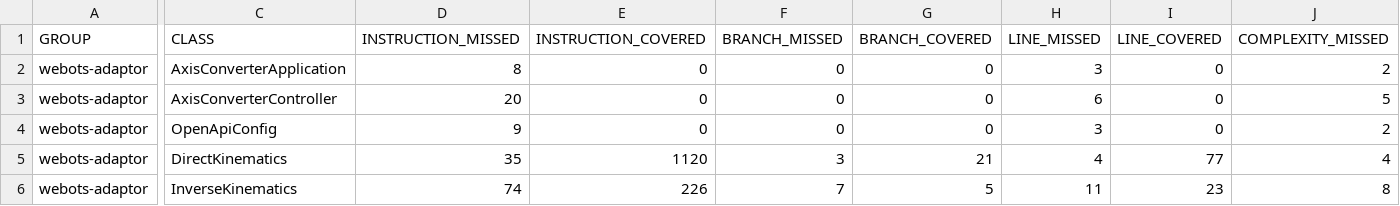
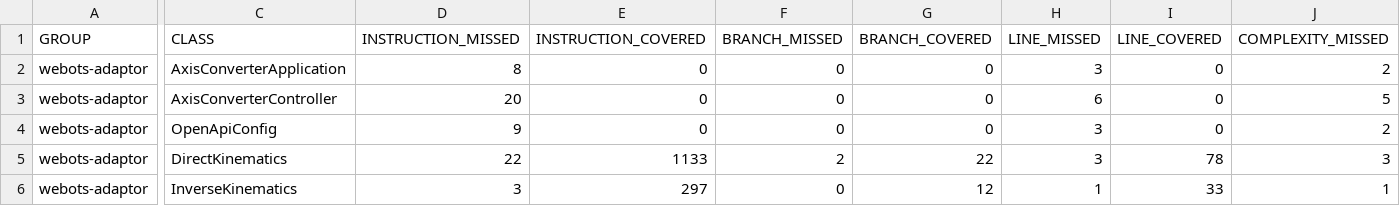
Before and after one commit to jku-swe-simcomp/simcomp-services, a CSV file: axis-converter/jacoco.csv, drawn as a sheet; only a part is shown, gaps mark what is left out; the diff covers the shown part only; the diff names each change by its address in the sheet, - before the commit and + after, or states it on an @@ line.

```diff
--- a/axis-converter/jacoco.csv
+++ b/axis-converter/jacoco.csv
-D5 (INSTRUCTION_MISSED): 35
+D5 (INSTRUCTION_MISSED): 22
-E5 (INSTRUCTION_COVERED): 1120
+E5 (INSTRUCTION_COVERED): 1133
-F5 (BRANCH_MISSED): 3
+F5 (BRANCH_MISSED): 2
-G5 (BRANCH_COVERED): 21
+G5 (BRANCH_COVERED): 22
-H5 (LINE_MISSED): 4
+H5 (LINE_MISSED): 3
-I5 (LINE_COVERED): 77
+I5 (LINE_COVERED): 78
-J5 (COMPLEXITY_MISSED): 4
+J5 (COMPLEXITY_MISSED): 3
-D6 (INSTRUCTION_MISSED): 74
+D6 (INSTRUCTION_MISSED): 3
-E6 (INSTRUCTION_COVERED): 226
+E6 (INSTRUCTION_COVERED): 297
-F6 (BRANCH_MISSED): 7
+F6 (BRANCH_MISSED): 0
-G6 (BRANCH_COVERED): 5
+G6 (BRANCH_COVERED): 12
-H6 (LINE_MISSED): 11
+H6 (LINE_MISSED): 1
-I6 (LINE_COVERED): 23
+I6 (LINE_COVERED): 33
-J6 (COMPLEXITY_MISSED): 8
+J6 (COMPLEXITY_MISSED): 1
```
Also changed, not shown: 4 edited cells elsewhere in this file, 16 other files.
